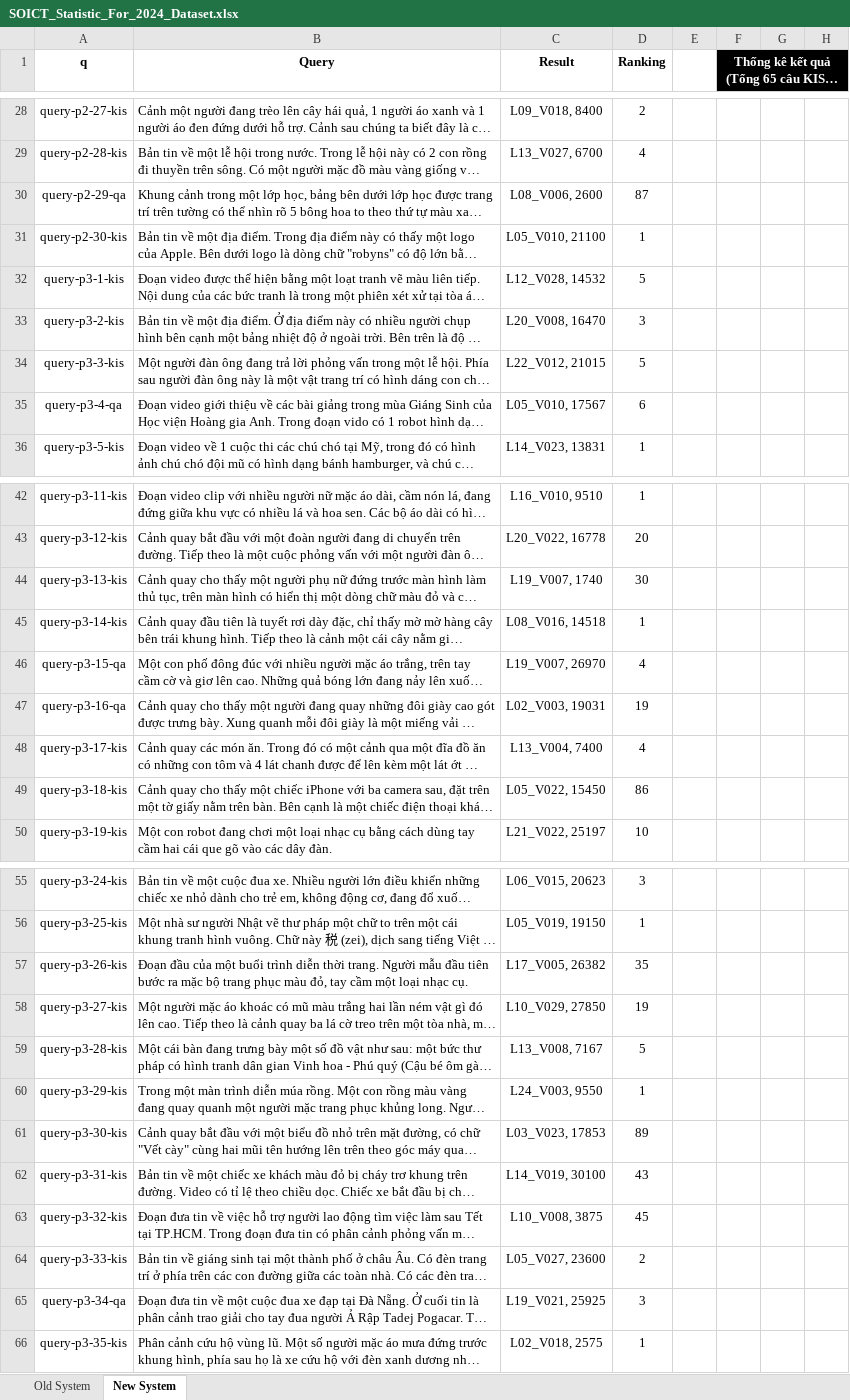
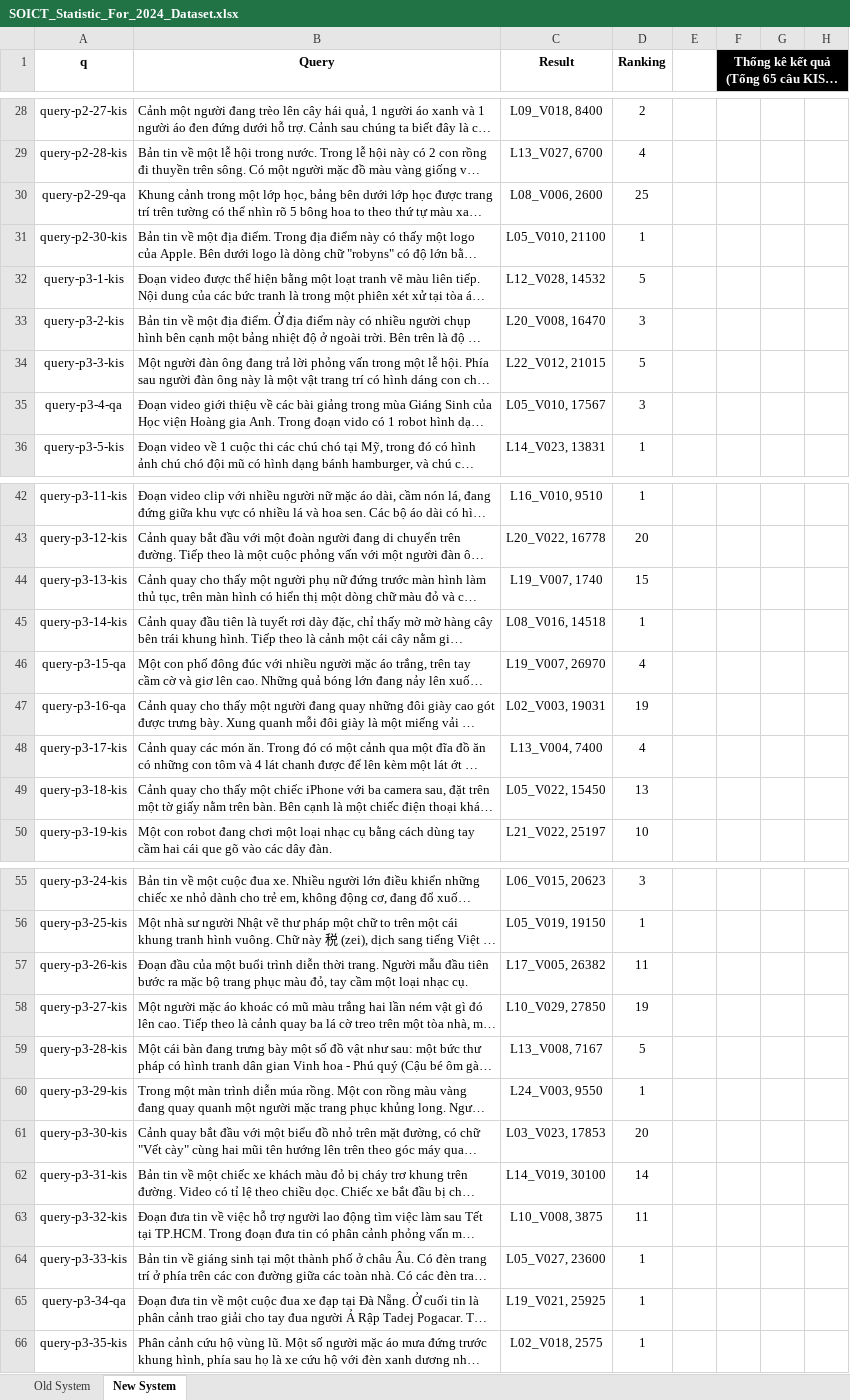
Before and after one commit to NhanPhamThanh-IT/Statistic-Result-For-SOICT-2025, an Excel workbook: SOICT_Statistic_For_2024_Dataset.xlsx, sheet New System, drawn as a sheet; only a part is shown, gaps mark what is left out; long unchanged cells end in …; values as stored, in another font and other column widths than the file's, no borders; charts and pictures and table styles not drawn; the diff covers the shown part only; the diff names each change by its address in the sheet, - before the commit and + after, or states it on an @@ line.

```diff
--- a/SOICT_Statistic_For_2024_Dataset.xlsx (sheet New System)
+++ b/SOICT_Statistic_For_2024_Dataset.xlsx (sheet New System)
-D30 (Ranking): 87
+D30 (Ranking): 25
-D35 (Ranking): 6
+D35 (Ranking): 3
-D44 (Ranking): 30
+D44 (Ranking): 15
-D49 (Ranking): 86
+D49 (Ranking): 13
-D57 (Ranking): 35
+D57 (Ranking): 11
-D61 (Ranking): 89
+D61 (Ranking): 20
-D62 (Ranking): 43
+D62 (Ranking): 14
-D63 (Ranking): 45
+D63 (Ranking): 11
-D64 (Ranking): 2
+D64 (Ranking): 1
-D65 (Ranking): 3
+D65 (Ranking): 1
```
Also changed, not shown: 21 edited cells elsewhere in this sheet.
